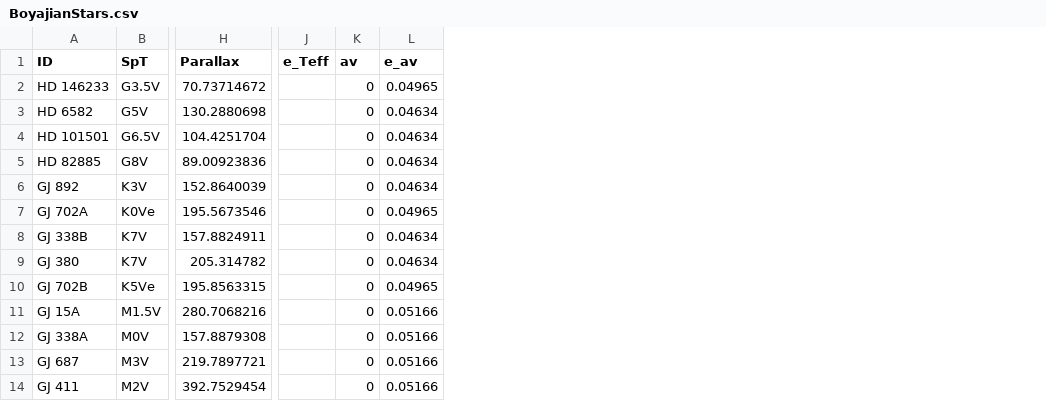
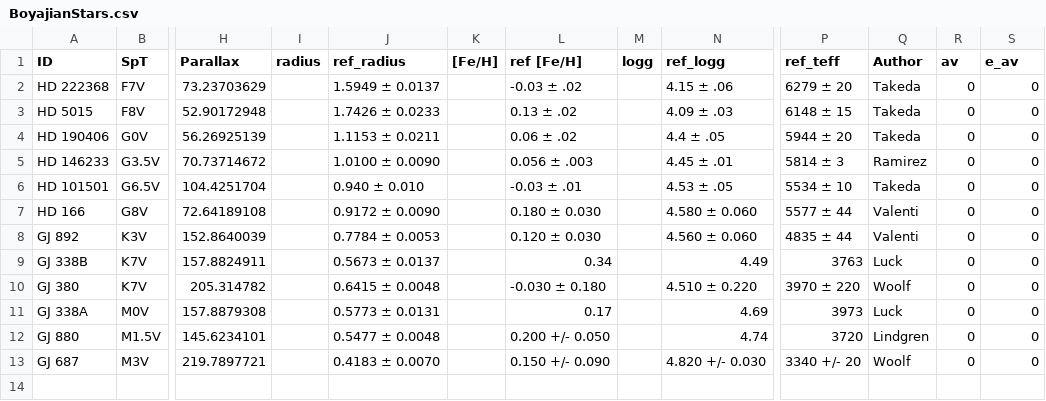
Before and after one commit to JenniferBurt/TOI_SEDs, a CSV file: ARIADNE_scripts/BoyajianStars.csv, drawn as a sheet; only a part is shown, gaps mark what is left out; removed rows and columns are numbered as before the commit, all else as after; rows hold the shown columns only; the diff names each change by its address in the sheet, - before the commit and + after, or states it on an @@ line.

```diff
--- a/ARIADNE_scripts/BoyajianStars.csv
+++ b/ARIADNE_scripts/BoyajianStars.csv
+column I (radius), empty
+column J (ref_radius), rows 5-6: 1.0100 ± 0.0090 | 0.940 ± 0.010; rows 8-11: 0.7784 ± 0.0053 | 0.5673 ± 0.0137 | 0.6415 ± 0.0048 | 0.5773 ± 0.0131; row 13: 0.4183 ± 0.0070
+column K ([Fe/H]), empty
+column L (ref [Fe/H]), rows 5-6: 0.056 ± .003 | -0.03 ± .01; rows 8-11: 0.120 ± 0.030 | 0.34 | -0.030 ± 0.180 | 0.17; row 13: 0.150 +/- 0.090
+column M (logg), empty
+column N (ref_logg), rows 5-6: 4.45 ± .01 | 4.53 ± .05; rows 8-11: 4.560 ± 0.060 | 4.49 | 4.510 ± 0.220 | 4.69; row 13: 4.820 +/- 0.030
-column J (e_Teff), empty
+column P (ref_teff), rows 5-6: 5814 ± 3 | 5534 ± 10; rows 8-11: 4835 ± 44 | 3763 | 3970 ± 220 | 3973; row 13: 3340 +/- 20
+column Q (Author), rows 5-6: Ramirez | Takeda; rows 8-11: Valenti | Luck | Woolf | Luck; row 13: Woolf
+row 2: HD 222368 | F7V | 73.23703629 |  | 1.5949 ± 0.0137 |  | -0.03 ± .02 |  | 4.15 ± .06 | 6279 ± 20 | Takeda | 0 | 0
+row 3: HD 5015 | F8V | 52.90172948 |  | 1.7426 ± 0.0233 |  | 0.13 ± .02 |  | 4.09 ± .03 | 6148 ± 15 | Takeda | 0 | 0
+row 4: HD 190406 | G0V | 56.26925139 |  | 1.1153 ± 0.0211 |  | 0.06 ± .02 |  | 4.4 ± .05 | 5944 ± 20 | Takeda | 0 | 0
-S5 (e_av): 0.04965
+S5 (e_av): 0
-row 3: HD 6582 | G5V | 130.2880698 |  | 0 | 0.04634
-S6 (e_av): 0.04634
+S6 (e_av): 0
-row 5: HD 82885 | G8V | 89.00923836 |  | 0 | 0.04634
+row 7: HD 166 | G8V | 72.64189108 |  | 0.9172 ± 0.0090 |  | 0.180 ± 0.030 |  | 4.580 ± 0.060 | 5577 ± 44 | Valenti | 0 | 0
-S8 (e_av): 0.04634
+S8 (e_av): 0
-row 7: GJ 702A | K0Ve | 195.5673546 |  | 0 | 0.04965
-S9:S10 (e_av): 0.04634
+S9:S10 (e_av): 0
-row 10: GJ 702B | K5Ve | 195.8563315 |  | 0 | 0.04965
-row 11: GJ 15A | M1.5V | 280.7068216 |  | 0 | 0.05166
-S11 (e_av): 0.05166
+S11 (e_av): 0
+row 12: GJ 880 | M1.5V | 145.6234101 |  | 0.5477 ± 0.0048 |  | 0.200 +/- 0.050 |  | 4.74 | 3720 | Lindgren | 0 | 0
-S13 (e_av): 0.05166
+S13 (e_av): 0
-row 14: GJ 411 | M2V | 392.7529454 |  | 0 | 0.05166
```
